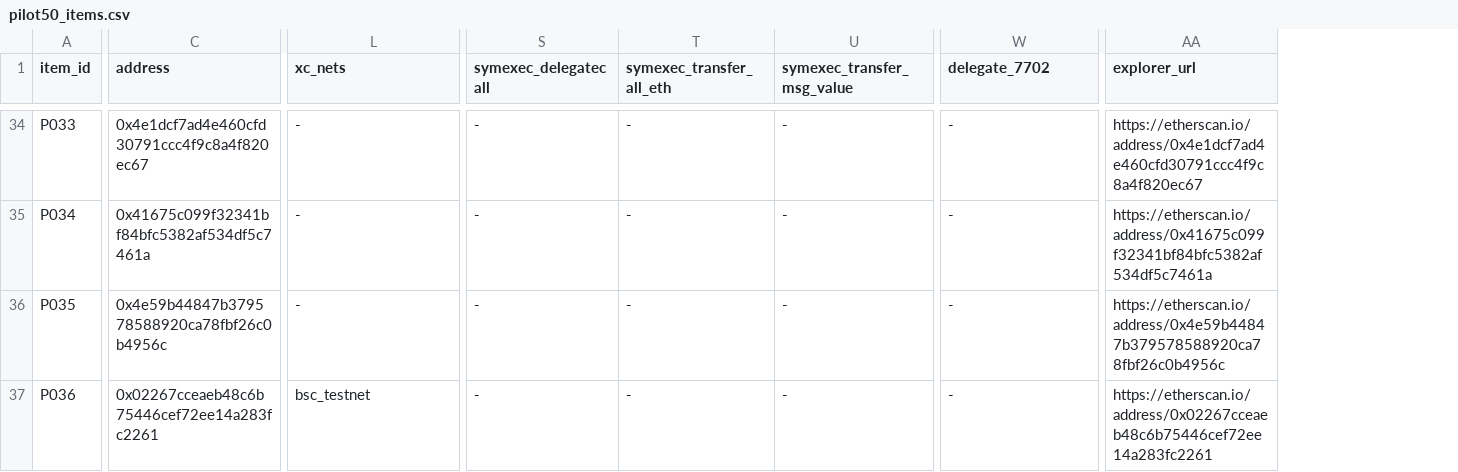
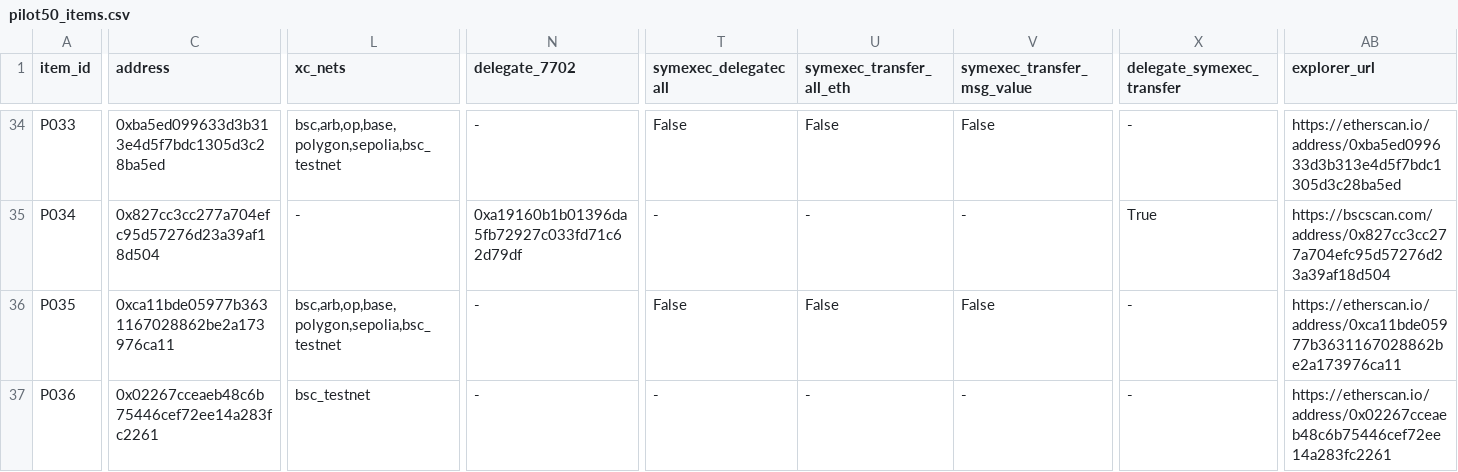
Before and after one commit to HLong145/NT547_project, a CSV file: data/gold/pilot50_items.csv, drawn as a sheet; only a part is shown, gaps mark what is left out; addresses are those after the commit; the diff covers the shown part only; the diff names each change by its address in the sheet, - before the commit and + after, or states it on an @@ line.

Commit message:
D4/D5: N1+N6 negatives, uniform pilot evidence (codebook v0.3)
- negatives.py: N1 (400 random unflagged, 200/chain), N6 (5 benign
  EIP-7702 delegates, names verified via Blockscout)
- Author's eip7702_delegate_stats.flag = symexec result, not a
  maliciousness label (MetaMask delegate has flag 1); see FINDINGS_LOG
- sample_gold: strata eoa_7702 / eoa_7702_other by symexec + N6;
  live getCode for every item; symexec filled for 12 contracts lacking
  author results; origin/timing columns only in the T4 situation
  -> no evidence column leaks the stratum any more
- crosschain_matrix: rpc_batch backoff, BINPLORER_MAX_WAITS
- CODEBOOK v0.3, README, PROGRESS, FINDINGS_LOG; 39 tests pass

```diff
--- a/data/gold/pilot50_items.csv
+++ b/data/gold/pilot50_items.csv
+column N (delegate_7702), rows 34-37: - | 0xa19160b1b01396da5fb72927c033fd71c62d79df | - | -
-X1: delegate_7702
+X1: delegate_symexec_transfer
-C34 (address): 0x4e1dcf7ad4e460cfd30791ccc4f9c8a4f820ec67
+C34 (address): 0xba5ed099633d3b313e4d5f7bdc1305d3c28ba5ed
-L34 (xc_nets): -
+L34 (xc_nets): bsc,arb,op,base,polygon,sepolia,bsc_testnet
-T34 (symexec_delegatecall): -
+T34 (symexec_delegatecall): False
-U34 (symexec_transfer_all_eth): -
+U34 (symexec_transfer_all_eth): False
-V34 (symexec_transfer_msg_value): -
+V34 (symexec_transfer_msg_value): False
-AB34 (explorer_url): https://etherscan.io/address/0x4e1dcf7ad4e460cfd30791ccc4f9c8a4f820ec67
+AB34 (explorer_url): https://etherscan.io/address/0xba5ed099633d3b313e4d5f7bdc1305d3c28ba5ed
-C35 (address): 0x41675c099f32341bf84bfc5382af534df5c7461a
+C35 (address): 0x827cc3cc277a704efc95d57276d23a39af18d504
-X35 (delegate_symexec_transfer): -
+X35 (delegate_symexec_transfer): True
-AB35 (explorer_url): https://etherscan.io/address/0x41675c099f32341bf84bfc5382af534df5c7461a
+AB35 (explorer_url): https://bscscan.com/address/0x827cc3cc277a704efc95d57276d23a39af18d504
-C36 (address): 0x4e59b44847b379578588920ca78fbf26c0b4956c
+C36 (address): 0xca11bde05977b3631167028862be2a173976ca11
-L36 (xc_nets): -
+L36 (xc_nets): bsc,arb,op,base,polygon,sepolia,bsc_testnet
-T36 (symexec_delegatecall): -
+T36 (symexec_delegatecall): False
-U36 (symexec_transfer_all_eth): -
+U36 (symexec_transfer_all_eth): False
-V36 (symexec_transfer_msg_value): -
+V36 (symexec_transfer_msg_value): False
-AB36 (explorer_url): https://etherscan.io/address/0x4e59b44847b379578588920ca78fbf26c0b4956c
+AB36 (explorer_url): https://etherscan.io/address/0xca11bde05977b3631167028862be2a173976ca11
```
Also changed, not shown: 136 edited cells elsewhere in this file, 14 other files.
